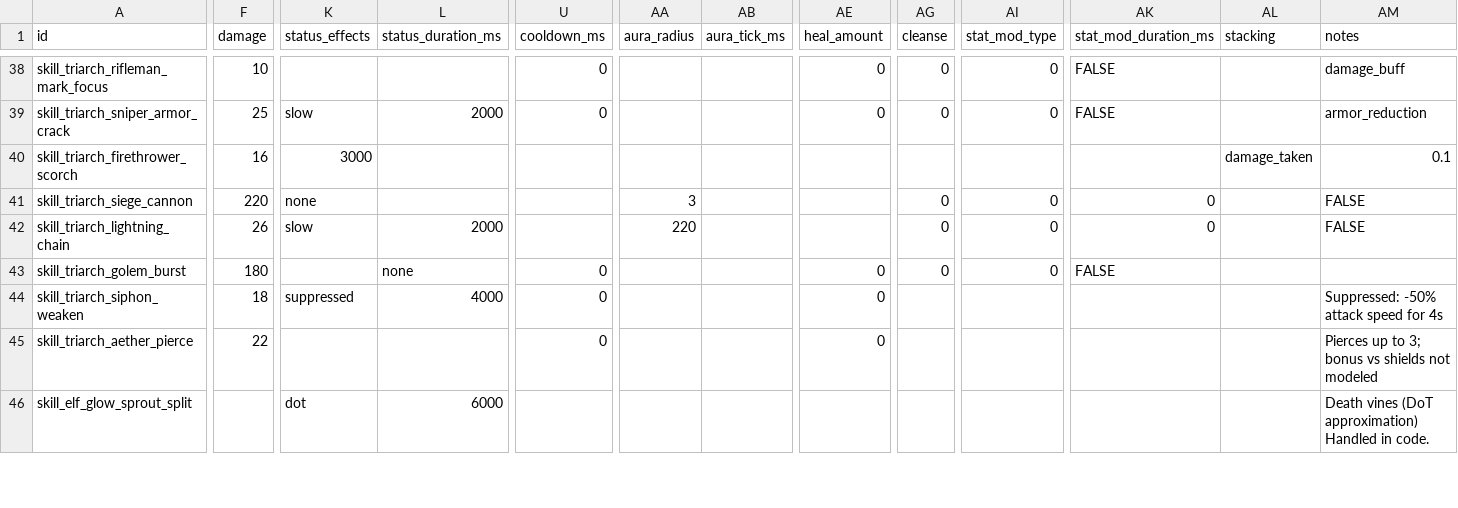
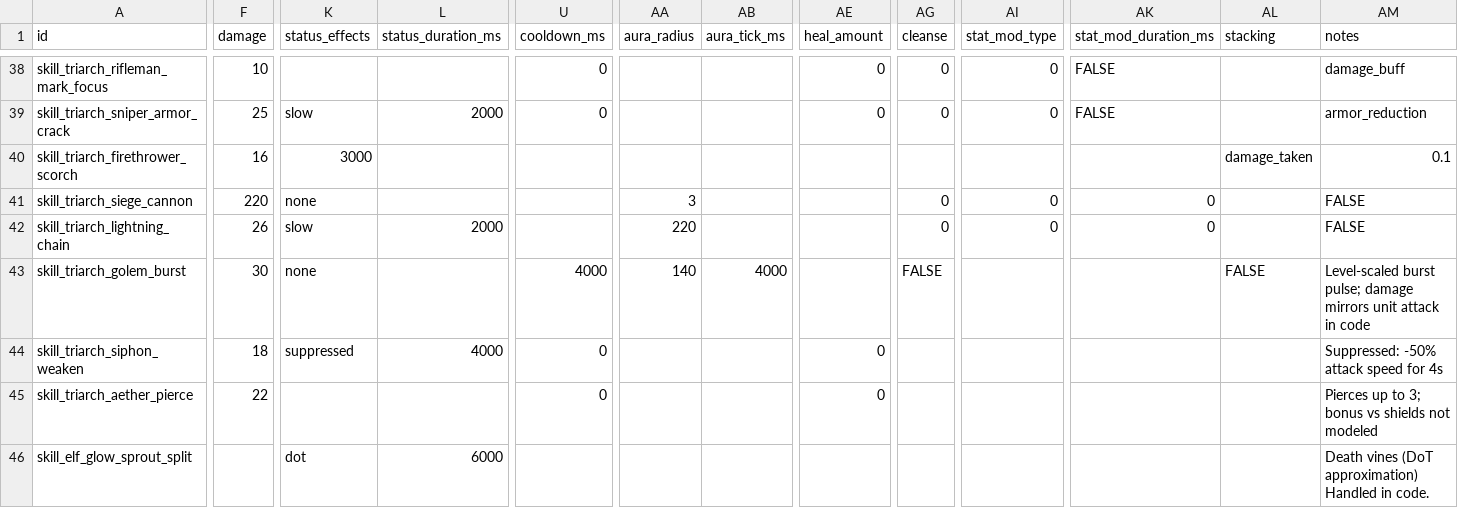
Before and after one commit to ElricStormking/ProjectConquerer, a CSV file: public/data/unit_skills.csv, drawn as a sheet; only a part is shown, gaps mark what is left out; the diff names each change by its address in the sheet, - before the commit and + after, or states it on an @@ line.

```diff
--- a/public/data/unit_skills.csv
+++ b/public/data/unit_skills.csv
-F43 (damage): 180
+F43 (damage): 30
-K43 (status_effects): (empty)
+K43 (status_effects): none
-L43 (status_duration_ms): none
+L43 (status_duration_ms): (empty)
-U43 (cooldown_ms): 0
+U43 (cooldown_ms): 4000
-AA43 (aura_radius): (empty)
+AA43 (aura_radius): 140
-AB43 (aura_tick_ms): (empty)
+AB43 (aura_tick_ms): 4000
-AE43 (heal_amount): 0
+AE43 (heal_amount): (empty)
-AG43 (cleanse): 0
+AG43 (cleanse): FALSE
-AI43 (stat_mod_type): 0
+AI43 (stat_mod_type): (empty)
-AK43 (stat_mod_duration_ms): FALSE
+AK43 (stat_mod_duration_ms): (empty)
-AL43 (stacking): (empty)
+AL43 (stacking): FALSE
-AM43 (notes): (empty)
+AM43 (notes): Level-scaled burst pulse; damage mirrors unit attack in code
```
Also changed, not shown: 3 other files.
